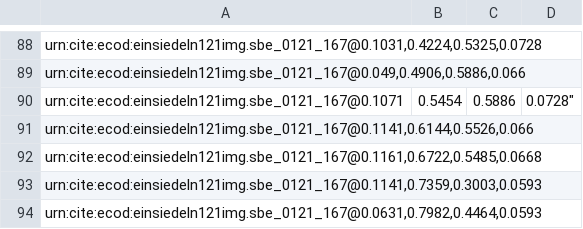
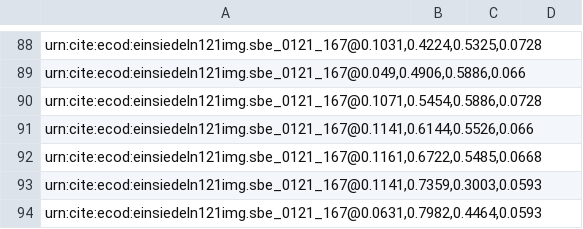
Before and after one commit to HCMID/chant, a CSV file: indices/161-170.csv, drawn as a sheet; only a part is shown, gaps mark what is left out.

Commit message:
Update 161-170.csv
Fixed quotation marks

```diff
--- a/indices/161-170.csv
+++ b/indices/161-170.csv
@@ -89,3 +89,3 @@
 "urn:cite:ecod:einsiedeln121img.sbe_0121_167@0.049,0.4906,0.5886,0.066",
-urn:cite:ecod:einsiedeln121img.sbe_0121_167@0.1071,0.5454,0.5886,0.0728",
+"urn:cite:ecod:einsiedeln121img.sbe_0121_167@0.1071,0.5454,0.5886,0.0728",
 "urn:cite:ecod:einsiedeln121img.sbe_0121_167@0.1141,0.6144,0.5526,0.066",
```
